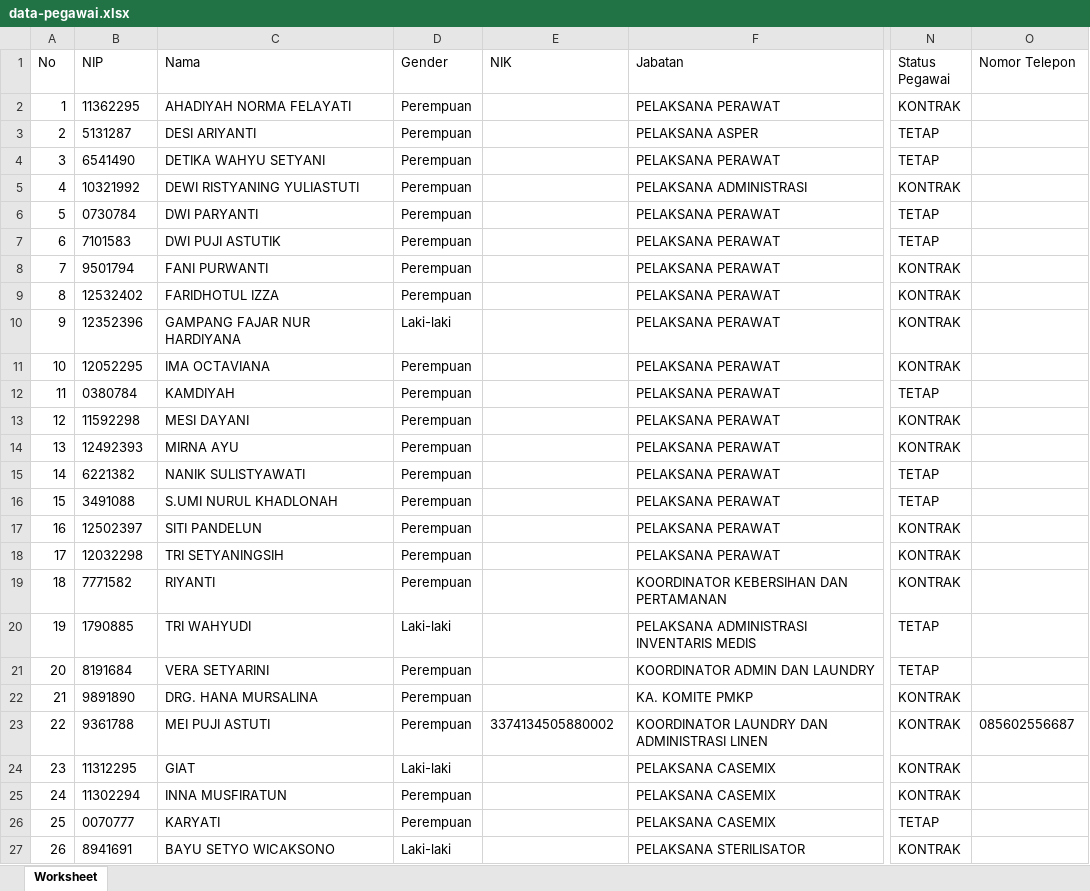
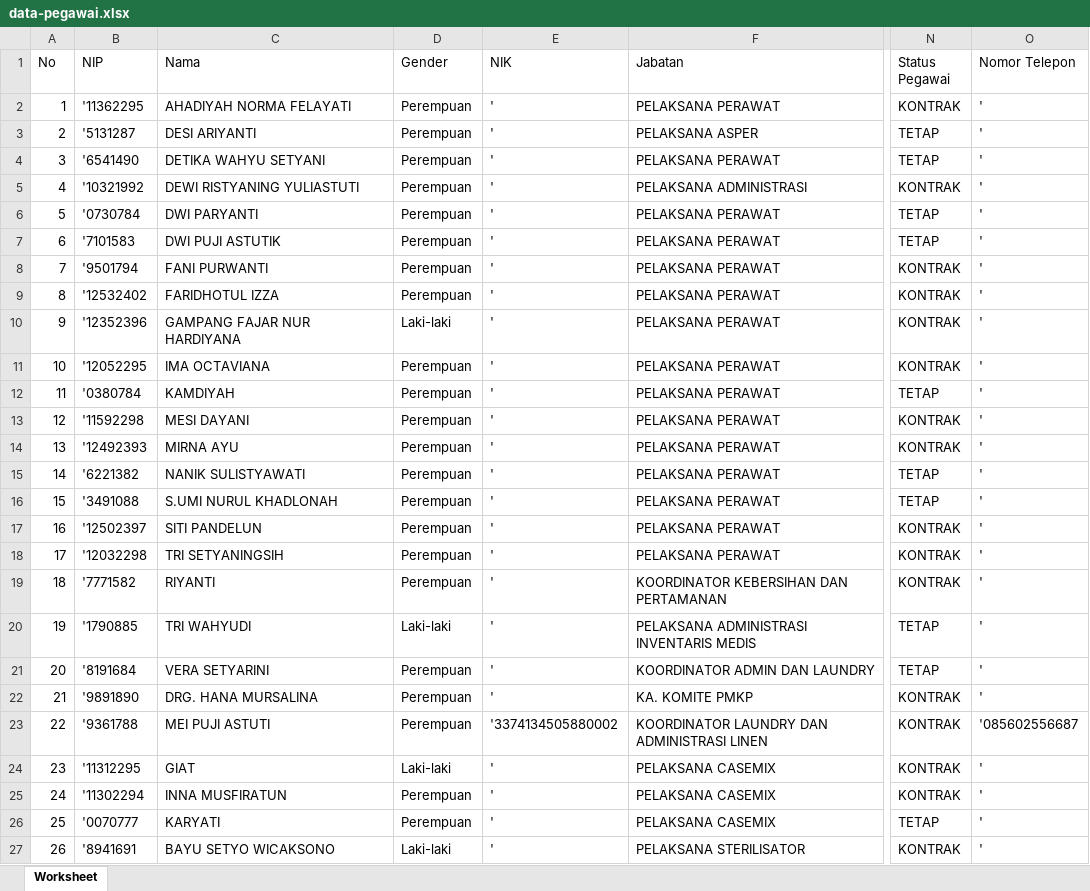
Before and after one commit to fajar4561/momo, an Excel workbook: public/file/pegawai/data-pegawai.xlsx, sheet Worksheet, drawn as a sheet; only a part is shown, gaps mark what is left out; values as stored, in another font and other column widths than the file's, no borders; the diff covers the shown part only; the diff names each change by its address in the sheet, - before the commit and + after, or states it on an @@ line.

```diff
--- a/public/file/pegawai/data-pegawai.xlsx (sheet Worksheet)
+++ b/public/file/pegawai/data-pegawai.xlsx (sheet Worksheet)
-B2 (NIP): 11362295
+B2 (NIP): '11362295
-E2:E22 (NIK): (empty)
+E2:E22 (NIK): '
-O2:O22 (Nomor Telepon): (empty)
+O2:O22 (Nomor Telepon): '
-B3 (NIP): 5131287
+B3 (NIP): '5131287
-B4 (NIP): 6541490
+B4 (NIP): '6541490
-B5 (NIP): 10321992
+B5 (NIP): '10321992
-B6 (NIP): 0730784
+B6 (NIP): '0730784
-B7 (NIP): 7101583
+B7 (NIP): '7101583
-B8 (NIP): 9501794
+B8 (NIP): '9501794
-B9 (NIP): 12532402
+B9 (NIP): '12532402
-B10 (NIP): 12352396
+B10 (NIP): '12352396
-B11 (NIP): 12052295
+B11 (NIP): '12052295
-B12 (NIP): 0380784
+B12 (NIP): '0380784
-B13 (NIP): 11592298
+B13 (NIP): '11592298
-B14 (NIP): 12492393
+B14 (NIP): '12492393
-B15 (NIP): 6221382
+B15 (NIP): '6221382
-B16 (NIP): 3491088
+B16 (NIP): '3491088
-B17 (NIP): 12502397
+B17 (NIP): '12502397
-B18 (NIP): 12032298
+B18 (NIP): '12032298
-B19 (NIP): 7771582
+B19 (NIP): '7771582
-B20 (NIP): 1790885
+B20 (NIP): '1790885
-B21 (NIP): 8191684
+B21 (NIP): '8191684
-B22 (NIP): 9891890
+B22 (NIP): '9891890
-B23 (NIP): 9361788
+B23 (NIP): '9361788
-E23 (NIK): 3374134505880002
+E23 (NIK): '3374134505880002
-O23 (Nomor Telepon): 085602556687
+O23 (Nomor Telepon): '085602556687
-B24 (NIP): 11312295
+B24 (NIP): '11312295
-E24:E27 (NIK): (empty)
+E24:E27 (NIK): '
-O24:O27 (Nomor Telepon): (empty)
+O24:O27 (Nomor Telepon): '
-B25 (NIP): 11302294
+B25 (NIP): '11302294
-B26 (NIP): 0070777
+B26 (NIP): '0070777
-B27 (NIP): 8941691
+B27 (NIP): '8941691
```
Also changed, not shown: 1140 edited cells elsewhere in this sheet, public/file/gaji/Penggajian-ARIMBI-Bulan-1-2020.xlsx, 9 other files.
